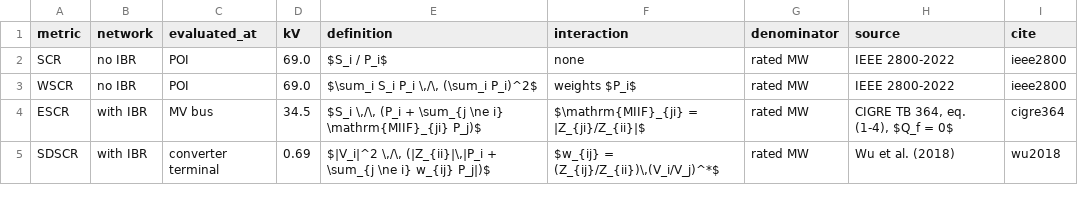
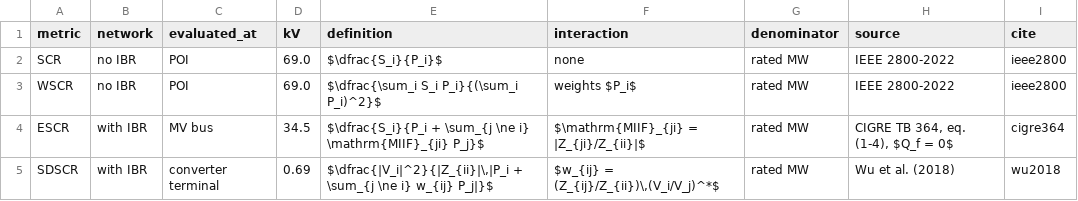
Before and after one commit to Lemorita95/voltage-strength-metrics, a CSV file: figures/glover37/t1_conventions.csv, drawn as a sheet.

```diff
--- a/figures/glover37/t1_conventions.csv
+++ b/figures/glover37/t1_conventions.csv
@@ -1,5 +1,5 @@
 metric,network,evaluated_at,kV,definition,interaction,denominator,source,cite
-SCR,no IBR,POI,69.0,$S_i / P_i$,none,rated MW,IEEE 2800-2022,ieee2800
-WSCR,no IBR,POI,69.0,"$\sum_i S_i P_i \,/\, (\sum_i P_i)^2$",weights $P_i$,rated MW,IEEE 2800-2022,ieee2800
-ESCR,with IBR,MV bus,34.5,"$S_i \,/\, (P_i + \sum_{j \ne i} \mathrm{MIIF}_{ji} P_j)$",$\mathrm{MIIF}_{ji} = |Z_{ji}/Z_{ii}|$,rated MW,"CIGRE TB 364, eq. (1-4), $Q_f = 0$",cigre364
-SDSCR,with IBR,converter terminal,0.69,"$|V_i|^2 \,/\, (|Z_{ii}|\,|P_i + \sum_{j \ne i} w_{ij} P_j|)$","$w_{ij} = (Z_{ij}/Z_{ii})\,(V_i/V_j)^*$",rated MW,Wu et al. (2018),wu2018
+SCR,no IBR,POI,69.0,$\dfrac{S_i}{P_i}$,none,rated MW,IEEE 2800-2022,ieee2800
+WSCR,no IBR,POI,69.0,$\dfrac{\sum_i S_i P_i}{(\sum_i P_i)^2}$,weights $P_i$,rated MW,IEEE 2800-2022,ieee2800
+ESCR,with IBR,MV bus,34.5,$\dfrac{S_i}{P_i + \sum_{j \ne i} \mathrm{MIIF}_{ji} P_j}$,$\mathrm{MIIF}_{ji} = |Z_{ji}/Z_{ii}|$,rated MW,"CIGRE TB 364, eq. (1-4), $Q_f = 0$",cigre364
+SDSCR,with IBR,converter terminal,0.69,"$\dfrac{|V_i|^2}{|Z_{ii}|\,|P_i + \sum_{j \ne i} w_{ij} P_j|}$","$w_{ij} = (Z_{ij}/Z_{ii})\,(V_i/V_j)^*$",rated MW,Wu et al. (2018),wu2018
```
Also changed, not shown: 1 other file.
